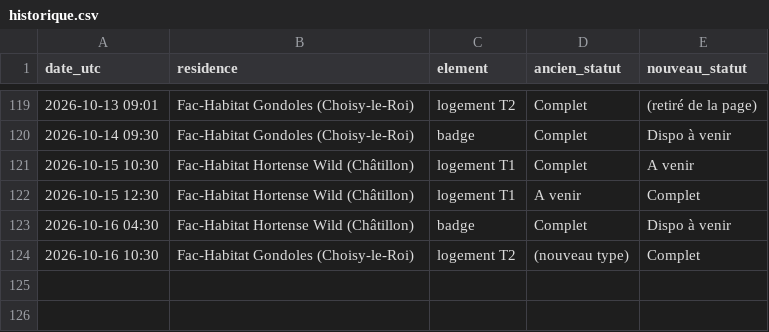
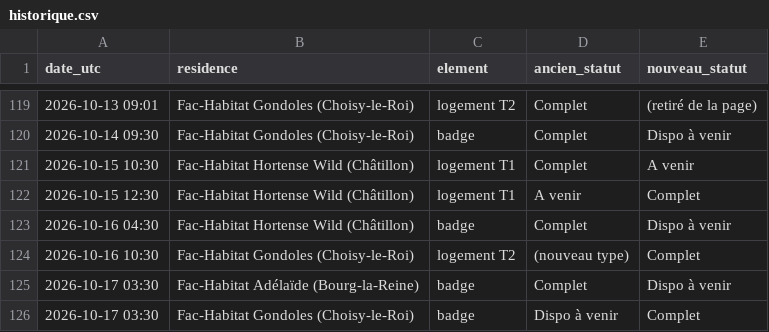
Before and after one commit to RaoufKessouar/SurvLog, a CSV file: historique.csv, drawn as a sheet; only a part is shown, gaps mark what is left out.

```diff
--- a/historique.csv
+++ b/historique.csv
@@ -124 +124,3 @@ date_utc,residence,element,ancien_statut,nouveau_statut
 2026-10-16 10:30,Fac-Habitat Gondoles (Choisy-le-Roi),logement T2,(nouveau type),Complet
+2026-10-17 03:30,Fac-Habitat Adélaïde (Bourg-la-Reine),badge,Complet,Dispo à venir
+2026-10-17 03:30,Fac-Habitat Gondoles (Choisy-le-Roi),badge,Dispo à venir,Complet
```
Also changed, not shown: 1 other file.
